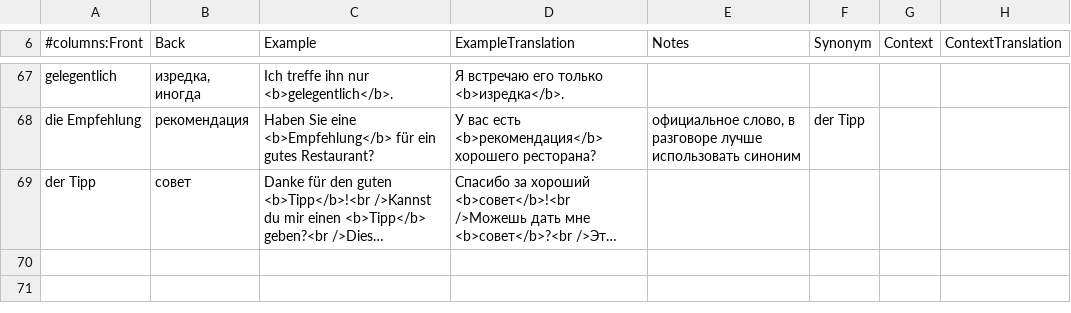
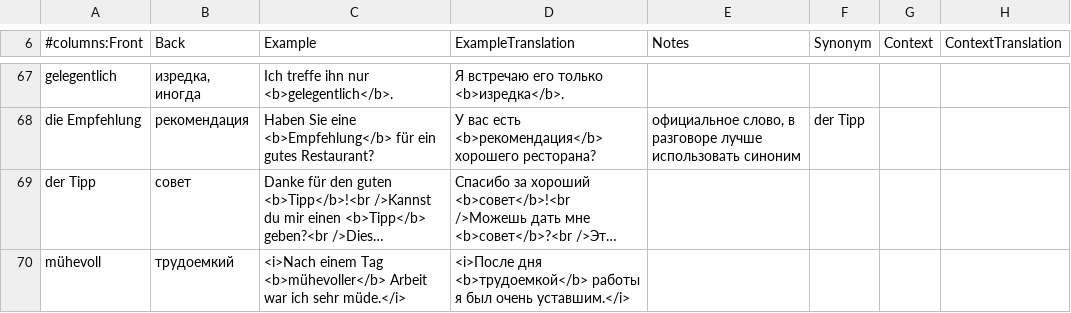
Before and after one commit to thebix/deutsch, a CSV file: app/anki/import/012-daria-star.csv, drawn as a sheet; only a part is shown, gaps mark what is left out; long unchanged cells end in …; the diff names each change by its address in the sheet, - before the commit and + after, or states it on an @@ line.

```diff
--- a/app/anki/import/012-daria-star.csv
+++ b/app/anki/import/012-daria-star.csv
+row 70: mühevoll | трудоемкий | <i>Nach einem Tag <b>mühevoller</b> Arbeit war ich sehr müde.</i> | <i>После дня <b>трудоемкой</b> работы я был очень уставшим.</i>
```
Also changed, not shown: 4 other files.
